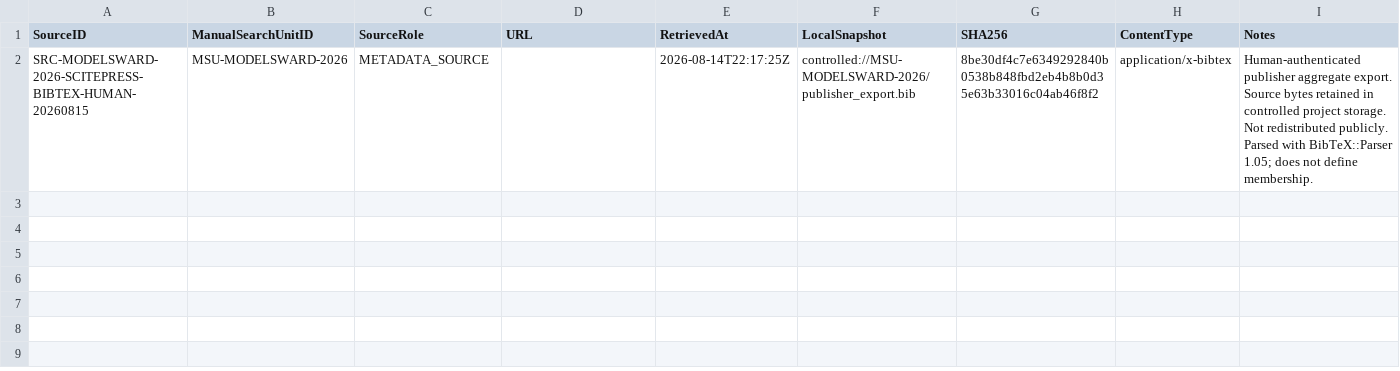
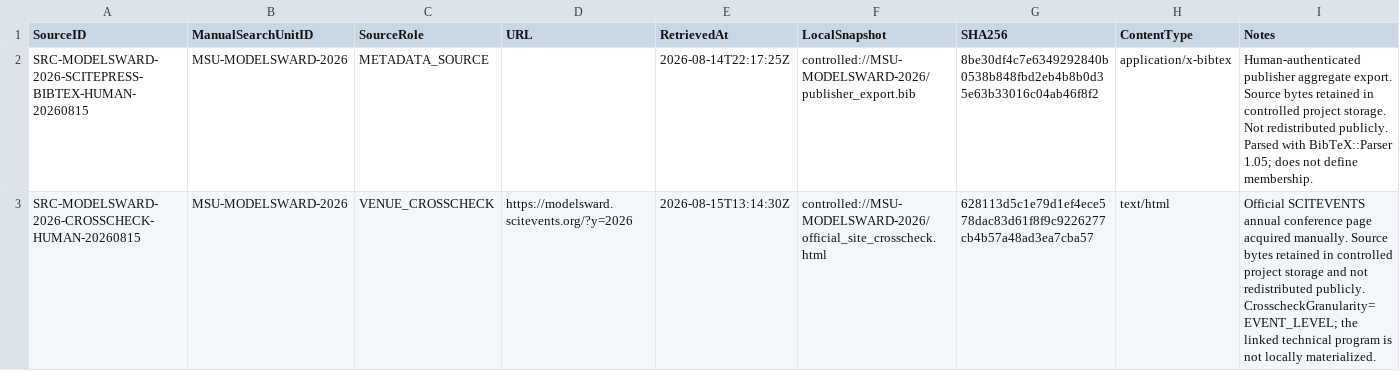
Before and after one commit to helaine-barreiros/uml-quality-study, a CSV file: search/manual/venues/modelsward/2026/source/source_manifest.csv, drawn as a sheet.

```diff
--- a/search/manual/venues/modelsward/2026/source/source_manifest.csv
+++ b/search/manual/venues/modelsward/2026/source/source_manifest.csv
@@ -2 +2,2 @@ SourceID,ManualSearchUnitID,SourceRole,URL,RetrievedAt,LocalSnapshot,SHA256,Cont
 SRC-MODELSWARD-2026-SCITEPRESS-BIBTEX-HUMAN-20260815,MSU-MODELSWARD-2026,METADATA_SOURCE,,2026-08-14T22:17:25Z,controlled://MSU-MODELSWARD-2026/publisher_export.bib,8be30df4c7e6349292840b0538b848fbd2eb4b8b0d35e63b33016c04ab46f8f2,application/x-bibtex,Human-authenticated publisher aggregate export. Source bytes retained in controlled project storage. Not redistributed publicly. Parsed with BibTeX::Parser 1.05; does not define membership.
+SRC-MODELSWARD-2026-CROSSCHECK-HUMAN-20260815,MSU-MODELSWARD-2026,VENUE_CROSSCHECK,https://modelsward.scitevents.org/?y=2026,2026-08-15T13:14:30Z,controlled://MSU-MODELSWARD-2026/official_site_crosscheck.html,628113d5c1e79d1ef4ece578dac83d61f8f9c9226277cb4b57a48ad3ea7cba57,text/html,Official SCITEVENTS annual conference page acquired manually. Source bytes retained in controlled project storage and not redistributed publicly. CrosscheckGranularity=EVENT_LEVEL; the linked technical program is not locally materialized.
```
Also changed, not shown: search/manual/venues/modelsward/2022/source/source_manifest.csv, search/manual/venues/modelsward/2023/source/source_manifest.csv, 6 other files.
